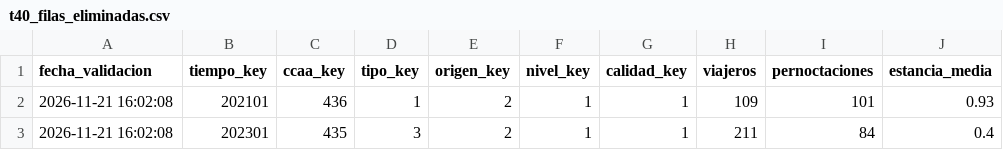
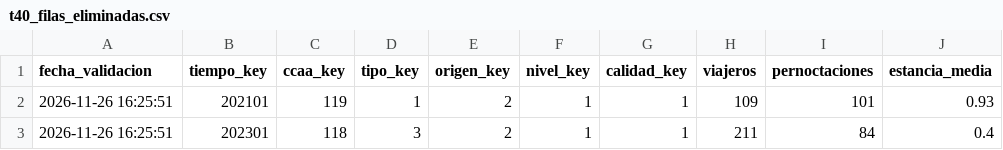
Before and after one commit to Ismael-Escribano/apd_practica, a CSV file: data/clean/t40_filas_eliminadas.csv, drawn as a sheet; only a part is shown; the diff names each change by its address in the sheet, - before the commit and + after, or states it on an @@ line.

```diff
--- a/data/clean/t40_filas_eliminadas.csv
+++ b/data/clean/t40_filas_eliminadas.csv
-A2:A3 (fecha_validacion): 2026-11-21 16:02:08
+A2:A3 (fecha_validacion): 2026-11-26 16:25:51
-C2 (ccaa_key): 436
+C2 (ccaa_key): 119
-C3 (ccaa_key): 435
+C3 (ccaa_key): 118
```
Also changed, not shown: 4 other files.
